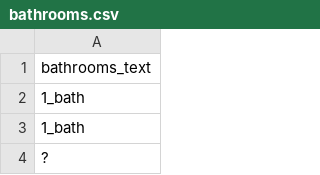
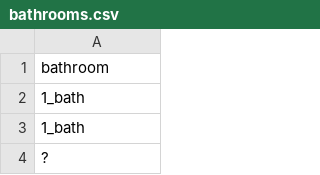
Before and after one commit to edofazza/AirBnBPriceEstimator, a CSV file: csv/bathrooms.csv, drawn as a sheet; only a part is shown.

```diff
--- a/csv/bathrooms.csv
+++ b/csv/bathrooms.csv
@@ -1,2 +1,2 @@
-bathrooms_text
+bathroom
 1_bath
```
Also changed, not shown: csv/bathroomsFormatted.csv, 5 other files.
